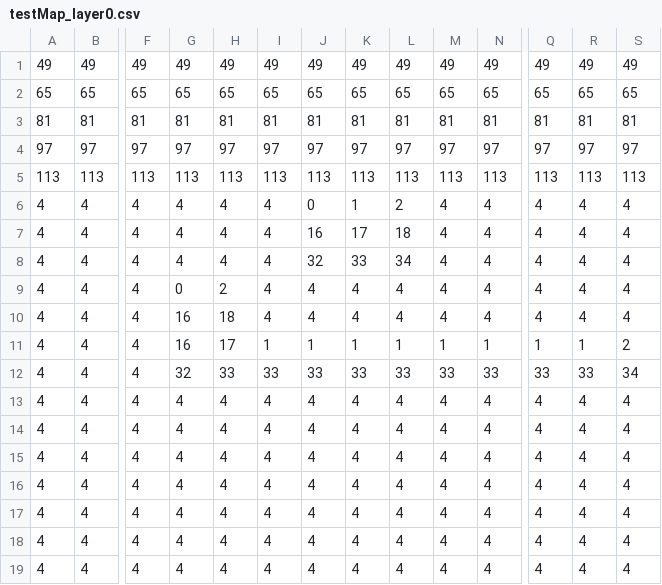
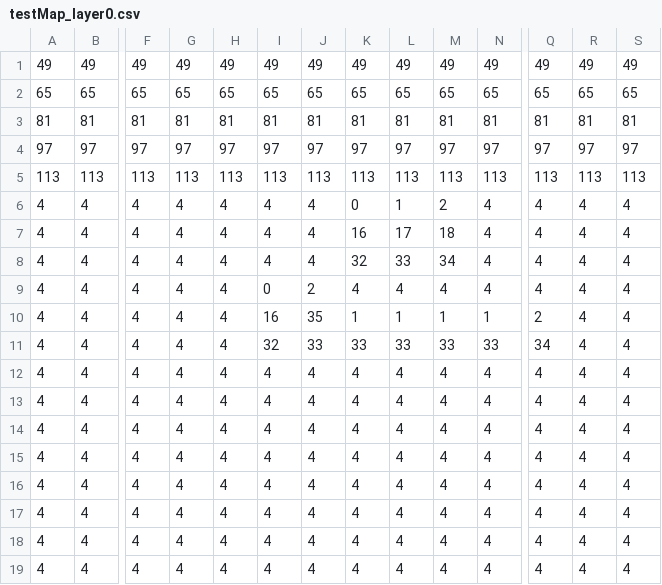
Before and after one commit to Vespidian/Foxandbox, a CSV file: maps/testMap_layer0.csv, drawn as a sheet; only a part is shown, gaps mark what is left out; the shorter side is filled out with more unchanged rows; removed rows and columns are numbered as before the commit, all else as after; rows hold the shown columns only; the diff covers the shown part only; the diff names each change by its address in the sheet, - before the commit and + after, or states it on an @@ line.

```diff
--- a/maps/testMap_layer0.csv
+++ b/maps/testMap_layer0.csv
-J6: 0
+J6: 4
-K6: 1
+K6: 0
-L6: 2
+L6: 1
-M6: 4
+M6: 2
-J7: 16
+J7: 4
-K7: 17
+K7: 16
-L7: 18
+L7: 17
-M7: 4
+M7: 18
-J8: 32
+J8: 4
-K8: 33
+K8: 32
-L8: 34
+L8: 33
-M8: 4
+M8: 34
-G9: 0
+G9: 4
-H9: 2
+H9: 4
-I9: 4
+I9: 0
-J9: 4
+J9: 2
-row 10: 4 | 4 | 4 | 16 | 18 | 4 | 4 | 4 | 4 | 4 | 4 | 4 | 4 | 4
-G10: 16
+G10: 4
-H10: 17
+H10: 4
-I10: 1
+I10: 16
-J10: 1
+J10: 35
-Q10: 1
+Q10: 2
-R10: 1
+R10: 4
-S10: 2
+S10: 4
-G11: 32
+G11: 4
-H11: 33
+H11: 4
-I11: 33
+I11: 32
-Q11: 33
+Q11: 34
-R11: 33
+R11: 4
-S11: 34
+S11: 4
```
Also changed, not shown: 1 added row and 12 edited cells elsewhere in this file, 14 other files.
